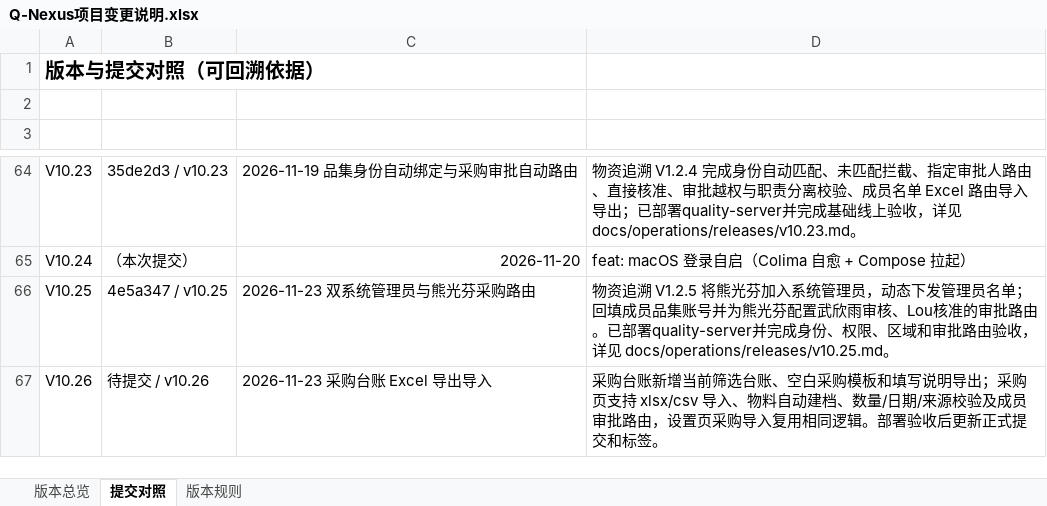
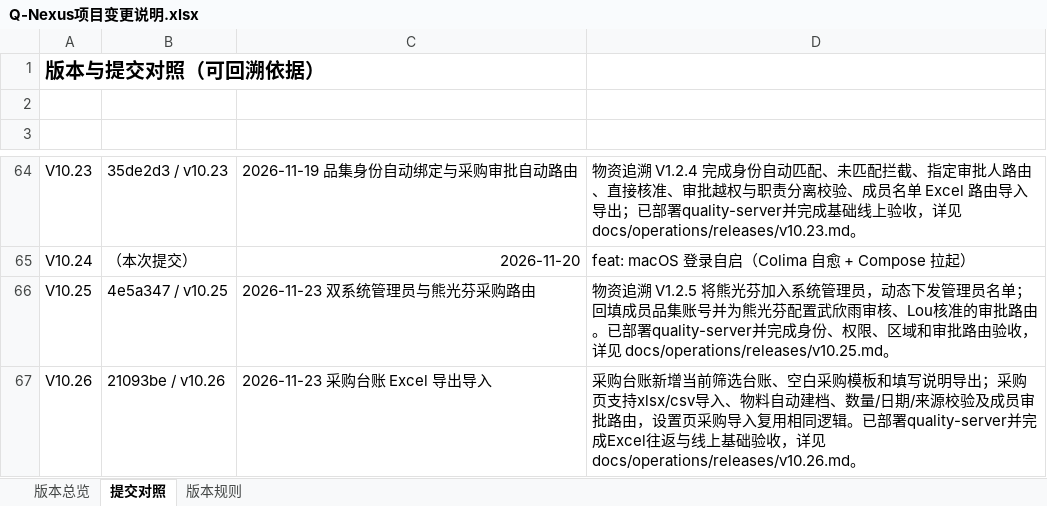
Before and after one commit to profundity-max/quality-homepage, an Excel workbook: Q-Nexus项目变更说明.xlsx, sheet 提交对照, drawn as a sheet; only a part is shown, gaps mark what is left out; values as stored, in another font and other column widths than the file's, no borders; the diff names each change by its address in the sheet, - before the commit and + after, or states it on an @@ line.

```diff
--- a/Q-Nexus项目变更说明.xlsx (sheet 提交对照)
+++ b/Q-Nexus项目变更说明.xlsx (sheet 提交对照)
-B67 (提交): 待提交 / v10.26
+B67 (提交): 21093be / v10.26
-D67 (提交说明): …购页支持 xlsx/csv 导入、物料自动建档、数量/日期/来源校验及成员审批路由，设置页采购导入复用相同逻辑。部署验收后更新正式提交和标签。
+D67 (提交说明): …购页支持xlsx/csv导入、物料自动建档、数量/日期/来源校验及成员审批路由，设置页采购导入复用相同逻辑。已部署quality-server并完成Excel往返与线上基础验收，详见 docs/operations/releases/v10.26.md。
```
Also changed, not shown: sheet 版本总览, 1 other file.
